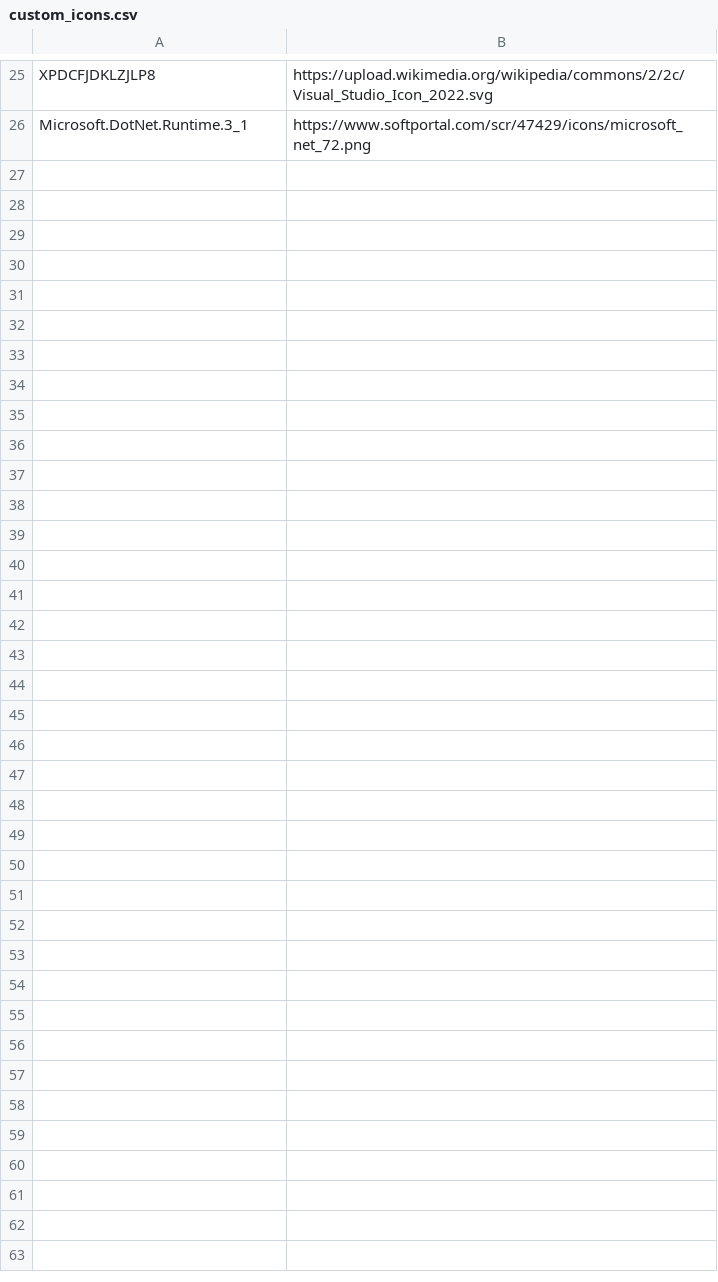
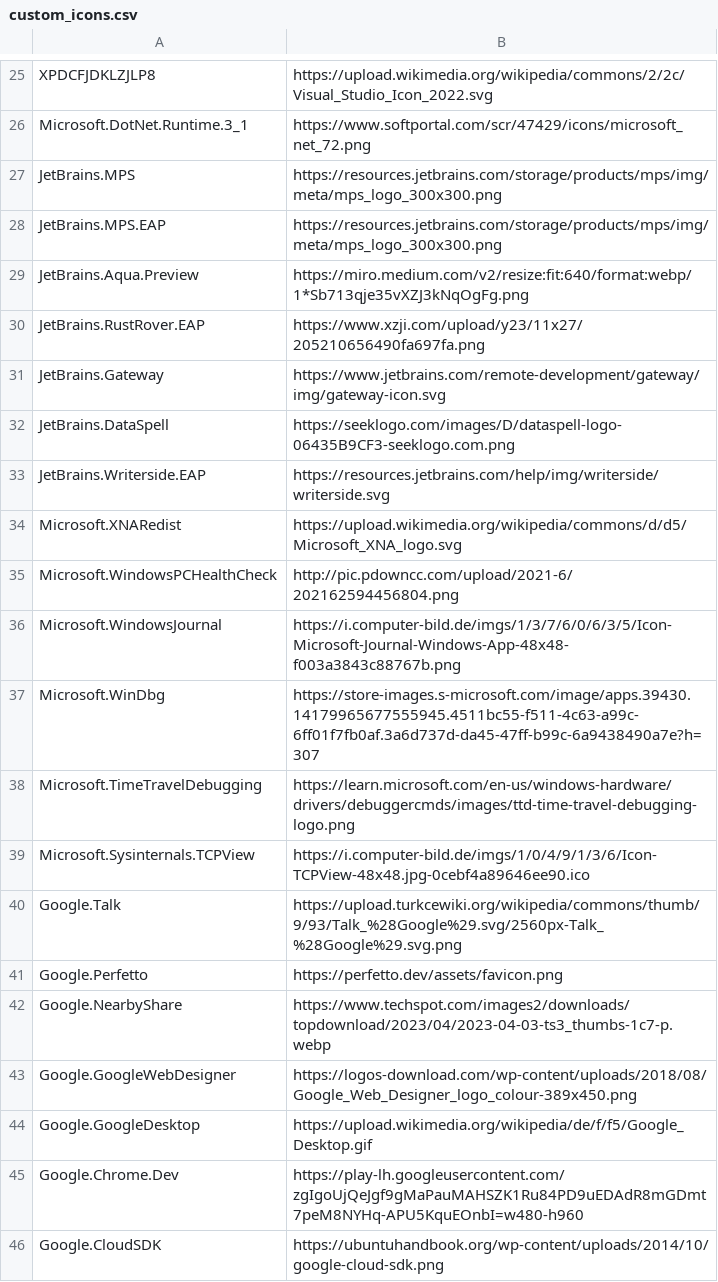
Before and after one commit to Wii42/wingetGUI_v2, a CSV file: custom_icons.csv, drawn as a sheet; only a part is shown, gaps mark what is left out; the diff names each change by its address in the sheet, - before the commit and + after, or states it on an @@ line.

Commit message:
more icons

```diff
--- a/custom_icons.csv
+++ b/custom_icons.csv
+row 27: JetBrains.MPS | https://resources.jetbrains.com/storage/products/mps/img/meta/mps_logo_300x300.png
+row 28: JetBrains.MPS.EAP | https://resources.jetbrains.com/storage/products/mps/img/meta/mps_logo_300x300.png
+row 29: JetBrains.Aqua.Preview | https://miro.medium.com/v2/resize:fit:640/format:webp/1*Sb713qje35vXZJ3kNqOgFg.png
+row 30: JetBrains.RustRover.EAP | https://www.xzji.com/upload/y23/11x27/205210656490fa697fa.png
+row 31: JetBrains.Gateway | https://www.jetbrains.com/remote-development/gateway/img/gateway-icon.svg
+row 32: JetBrains.DataSpell | https://seeklogo.com/images/D/dataspell-logo-06435B9CF3-seeklogo.com.png
+row 33: JetBrains.Writerside.EAP | https://resources.jetbrains.com/help/img/writerside/writerside.svg
+row 34: Microsoft.XNARedist | https://upload.wikimedia.org/wikipedia/commons/d/d5/Microsoft_XNA_logo.svg
+row 35: Microsoft.WindowsPCHealthCheck | http://pic.pdowncc.com/upload/2021-6/202162594456804.png
+row 36: Microsoft.WindowsJournal | https://i.computer-bild.de/imgs/1/3/7/6/0/6/3/5/Icon-Microsoft-Journal-Windows-App-48x48-f003a3843c88767b.png
+row 37: Microsoft.WinDbg | https://store-images.s-microsoft.com/image/apps.39430.14179965677555945.4511bc55-f511-4c63-a99c-6ff01f7fb0af.3a6d737d-da45-47ff-b99c-6a9438490a7e?h=307
+row 38: Microsoft.TimeTravelDebugging | https://learn.microsoft.com/en-us/windows-hardware/drivers/debuggercmds/images/ttd-time-travel-debugging-logo.png
+row 39: Microsoft.Sysinternals.TCPView | https://i.computer-bild.de/imgs/1/0/4/9/1/3/6/Icon-TCPView-48x48.jpg-0cebf4a89646ee90.ico
+row 40: Google.Talk | https://upload.turkcewiki.org/wikipedia/commons/thumb/9/93/Talk_%28Google%29.svg/2560px-Talk_%28Google%29.svg.png
+row 41: Google.Perfetto | https://perfetto.dev/assets/favicon.png
+row 42: Google.NearbyShare | https://www.techspot.com/images2/downloads/topdownload/2023/04/2023-04-03-ts3_thumbs-1c7-p.webp
+row 43: Google.GoogleWebDesigner | https://logos-download.com/wp-content/uploads/2018/08/Google_Web_Designer_logo_colour-389x450.png
+row 44: Google.GoogleDesktop | https://upload.wikimedia.org/wikipedia/de/f/f5/Google_Desktop.gif
+row 45: Google.Chrome.Dev | https://play-lh.googleusercontent.com/zgIgoUjQeJgf9gMaPauMAHSZK1Ru84PD9uEDAdR8mGDmt7peM8NYHq-APU5KquEOnbI=w480-h960
+row 46: Google.CloudSDK | https://ubuntuhandbook.org/wp-content/uploads/2014/10/google-cloud-sdk.png
```
Also changed, not shown: 1 other file.
